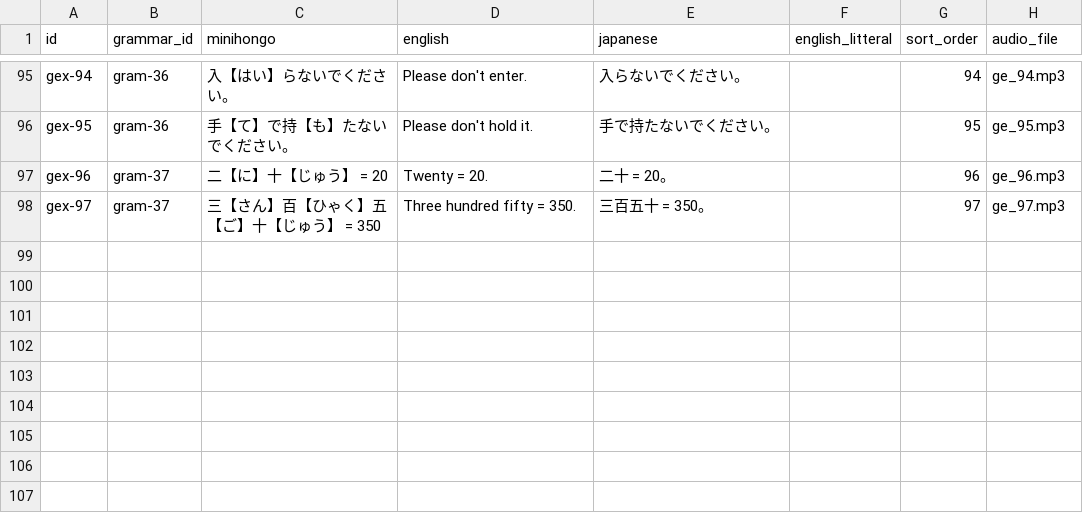
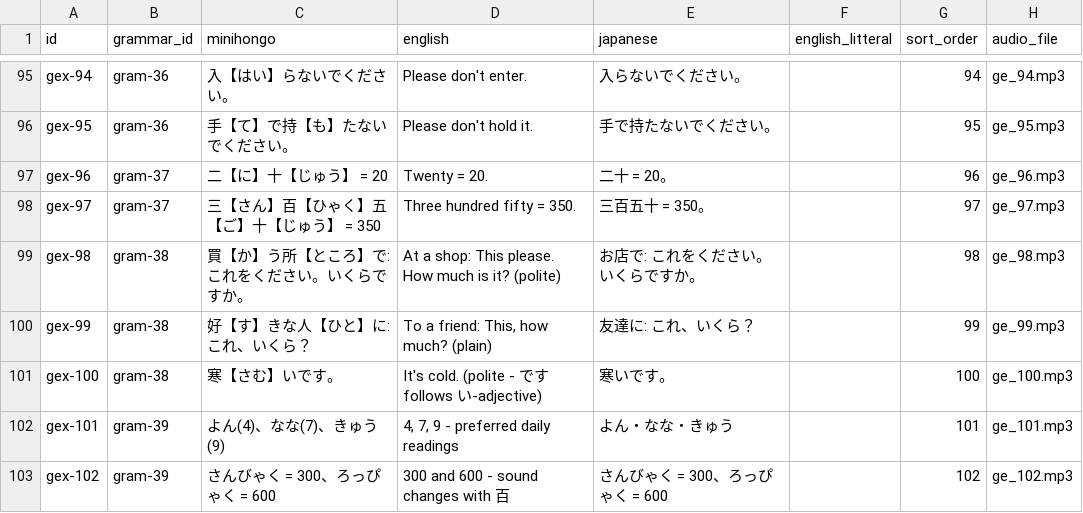
Before and after one commit to KakkoiDev/minihongo, a CSV file: data/grammar_examples.csv, drawn as a sheet; only a part is shown, gaps mark what is left out; the diff names each change by its address in the sheet, - before the commit and + after, or states it on an @@ line.

```diff
--- a/data/grammar_examples.csv
+++ b/data/grammar_examples.csv
+row 99: gex-98 | gram-38 | 買【か】う所【ところ】で: これをください。いくらですか。 | At a shop: This please. How much is it? (polite) | お店で: これをください。いくらですか。 |  | 98 | ge_98.mp3
+row 100: gex-99 | gram-38 | 好【す】きな人【ひと】に: これ、いくら？ | To a friend: This, how much? (plain) | 友達に: これ、いくら？ |  | 99 | ge_99.mp3
+row 101: gex-100 | gram-38 | 寒【さむ】いです。 | It's cold. (polite - です follows い-adjective) | 寒いです。 |  | 100 | ge_100.mp3
+row 102: gex-101 | gram-39 | よん(4)、なな(7)、きゅう(9) | 4, 7, 9 - preferred daily readings | よん・なな・きゅう |  | 101 | ge_101.mp3
+row 103: gex-102 | gram-39 | さんびゃく = 300、ろっぴゃく = 600 | 300 and 600 - sound changes with 百 | さんびゃく = 300、ろっぴゃく = 600 |  | 102 | ge_102.mp3
```
Also changed, not shown: data/categories.csv, data/grammar.csv, 1 other file.
